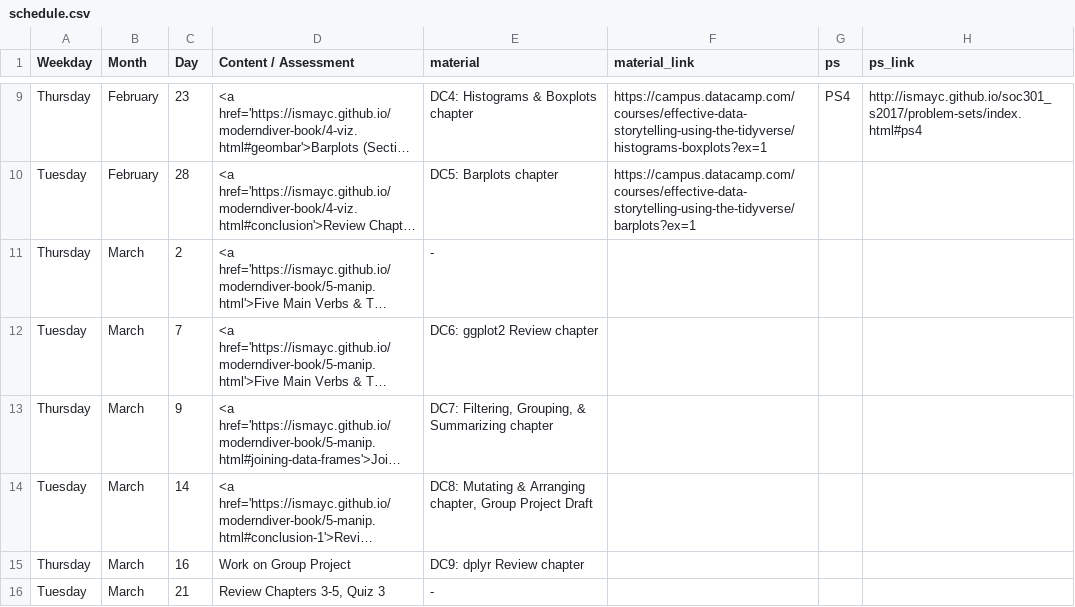
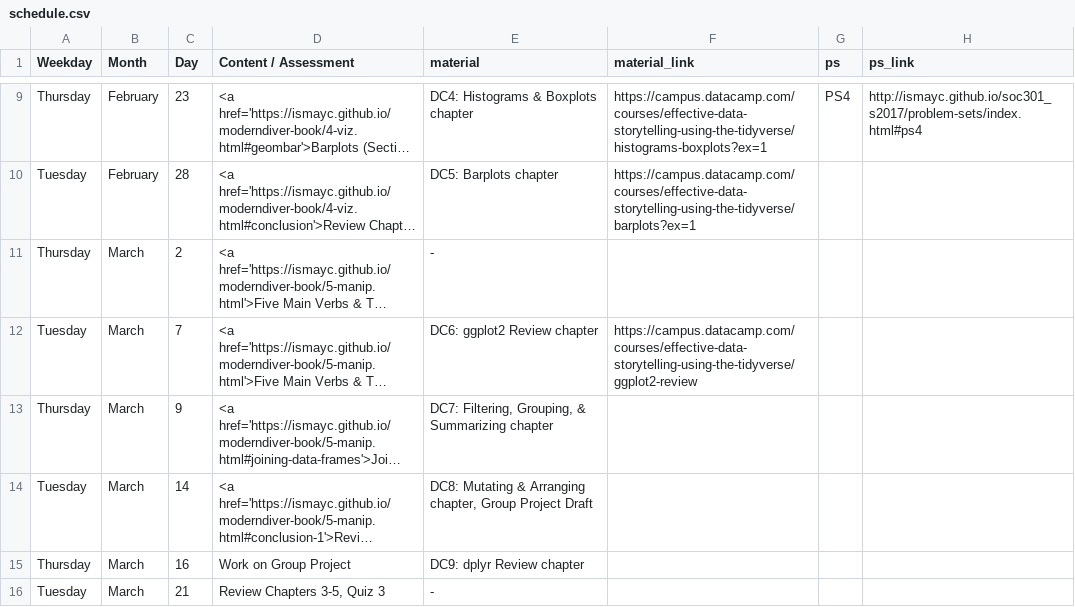
Before and after one commit to ismayc/soc301_s2017, a CSV file: content/schedule.csv, drawn as a sheet; only a part is shown, gaps mark what is left out; long unchanged cells end in …; the diff names each change by its address in the sheet, - before the commit and + after, or states it on an @@ line.

```diff
--- a/content/schedule.csv
+++ b/content/schedule.csv
-F12 (material_link): (empty)
+F12 (material_link): https://campus.datacamp.com/courses/effective-data-storytelling-using-the-tidyverse/ggplot2-review
```
Also changed, not shown: docs/schedule.csv, 56 other files.
